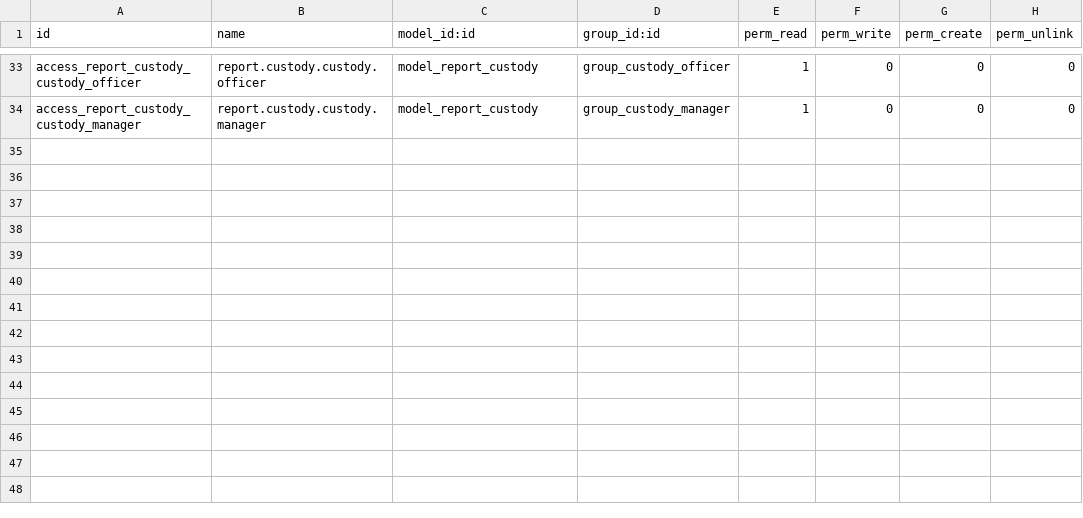
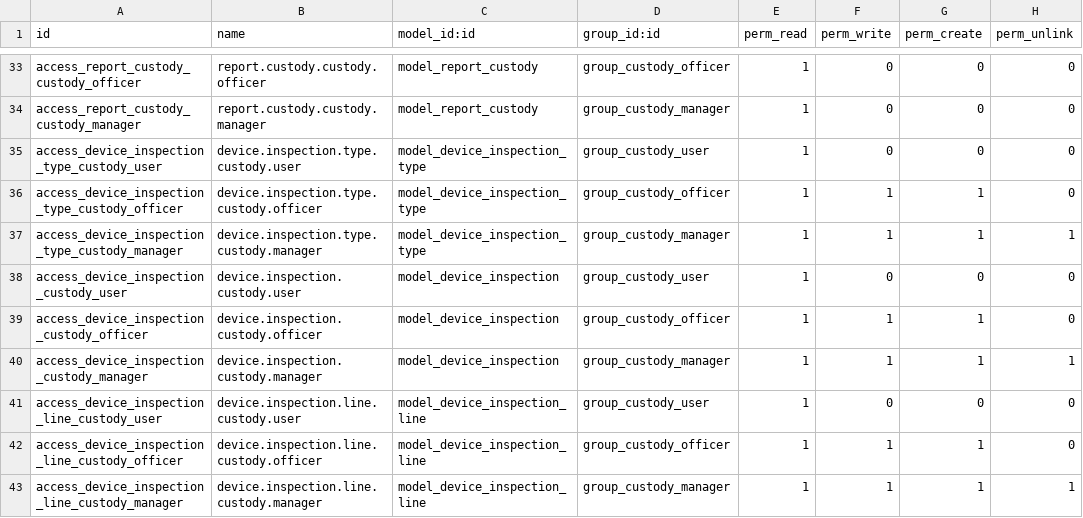
Before and after one commit to ryuedgy-th/hr_custody, a CSV file: security/ir.model.access.csv, drawn as a sheet; only a part is shown, gaps mark what is left out; the diff names each change by its address in the sheet, - before the commit and + after, or states it on an @@ line.

```diff
--- a/security/ir.model.access.csv
+++ b/security/ir.model.access.csv
+row 35: access_device_inspection_type_custody_user | device.inspection.type.custody.user | model_device_inspection_type | group_custody_user | 1 | 0 | 0 | 0
+row 36: access_device_inspection_type_custody_officer | device.inspection.type.custody.officer | model_device_inspection_type | group_custody_officer | 1 | 1 | 1 | 0
+row 37: access_device_inspection_type_custody_manager | device.inspection.type.custody.manager | model_device_inspection_type | group_custody_manager | 1 | 1 | 1 | 1
+row 38: access_device_inspection_custody_user | device.inspection.custody.user | model_device_inspection | group_custody_user | 1 | 0 | 0 | 0
+row 39: access_device_inspection_custody_officer | device.inspection.custody.officer | model_device_inspection | group_custody_officer | 1 | 1 | 1 | 0
+row 40: access_device_inspection_custody_manager | device.inspection.custody.manager | model_device_inspection | group_custody_manager | 1 | 1 | 1 | 1
+row 41: access_device_inspection_line_custody_user | device.inspection.line.custody.user | model_device_inspection_line | group_custody_user | 1 | 0 | 0 | 0
+row 42: access_device_inspection_line_custody_officer | device.inspection.line.custody.officer | model_device_inspection_line | group_custody_officer | 1 | 1 | 1 | 0
+row 43: access_device_inspection_line_custody_manager | device.inspection.line.custody.manager | model_device_inspection_line | group_custody_manager | 1 | 1 | 1 | 1
```
Also changed, not shown: 11 other files.
